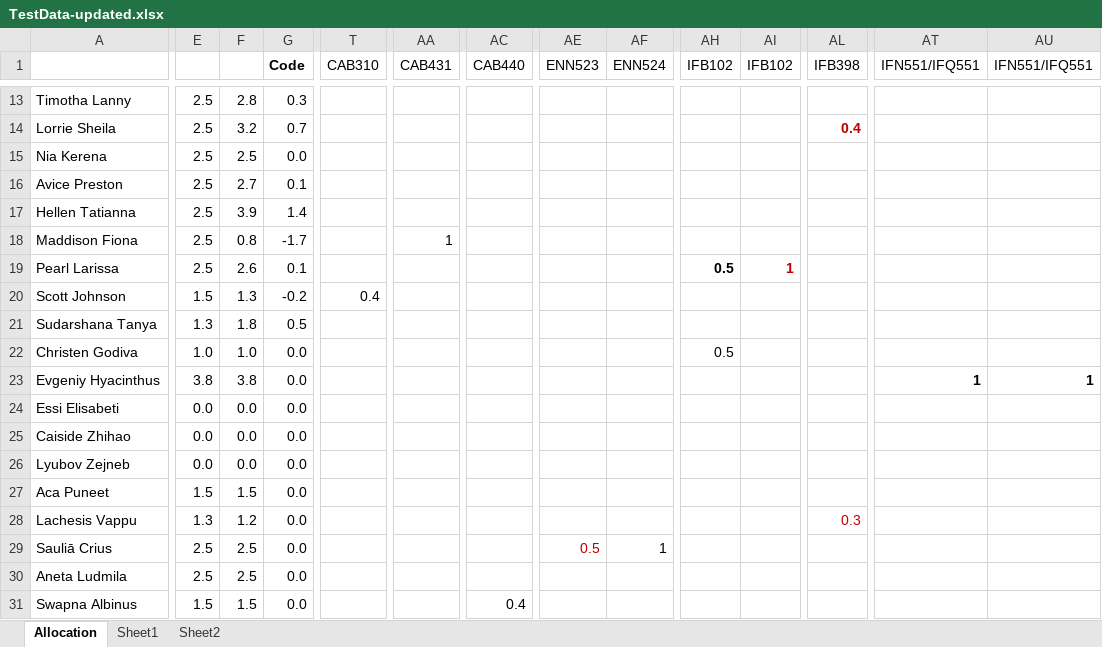
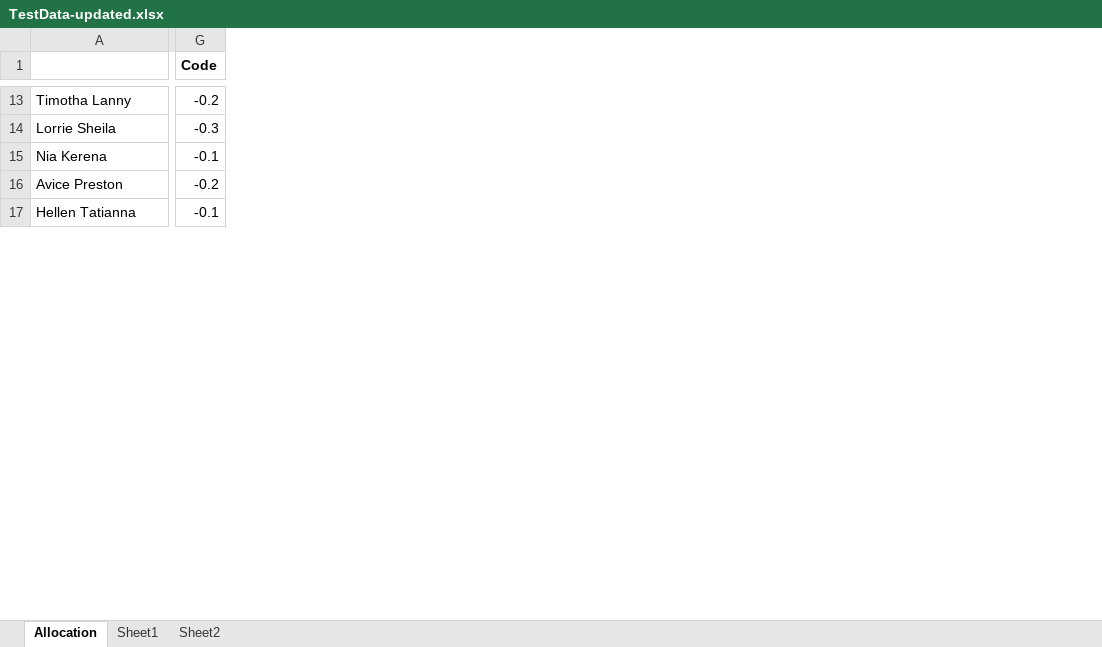
Before and after one commit to JoelMehonoshen/TeacherAllocationSystem, an Excel workbook: TestData-updated.xlsx, sheet Allocation, drawn as a sheet; only a part is shown, gaps mark what is left out; values as stored, in another font and other column widths than the file's, no borders; conditional formats not drawn; removed rows and columns are numbered as before the commit, all else as after; rows hold the shown columns only; the diff covers the shown part only; the diff names each change by its address in the sheet, - before the commit and + after, or states it on an @@ line.

```diff
--- a/TestData-updated.xlsx (sheet Allocation)
+++ b/TestData-updated.xlsx (sheet Allocation)
-column E, rows 13-17: all 2.5
-column F, rows 13-17: 2.8 | 3.2 | 2.5 | 2.7 | 3.9
-column T (CAB310), empty
-column AA (CAB431), empty
-column AC (CAB440), empty
-column AE (ENN523), empty
-column AF (ENN524), empty
-column AH (IFB102), empty
-column AI (IFB102), empty
-column AL (IFB398), row 14: 0.4
-column AT (IFN551/IFQ551), empty
-column AU (IFN551/IFQ551), empty
-G13 (Code): 0.3
+G13 (Code): -0.2
-G14 (Code): 0.7
+G14 (Code): -0.3
-G15 (Code): 0.0
+G15 (Code): -0.1
-G16 (Code): 0.1
+G16 (Code): -0.2
-G17 (Code): 1.4
+G17 (Code): -0.1
-row 18: Maddison Fiona | 2.5 | 0.8 | -1.7 |  | 1
-row 19: Pearl Larissa | 2.5 | 2.6 | 0.1 |  |  |  |  |  | 0.5 | 1
-row 20: Scott Johnson | 1.5 | 1.3 | -0.2 | 0.4
-row 21: Sudarshana Tanya | 1.3 | 1.8 | 0.5
-row 22: Christen Godiva | 1.0 | 1.0 | 0.0 |  |  |  |  |  | 0.5
-row 23: Evgeniy Hyacinthus | 3.8 | 3.8 | 0.0 |  |  |  |  |  |  |  |  | 1 | 1
-row 24: Essi Elisabeti | 0.0 | 0.0 | 0.0
-row 25: Caiside Zhihao | 0.0 | 0.0 | 0.0
-row 26: Lyubov Zejneb | 0.0 | 0.0 | 0.0
-row 27: Aca Puneet | 1.5 | 1.5 | 0.0
-row 28: Lachesis Vappu | 1.3 | 1.2 | 0.0 |  |  |  |  |  |  |  | 0.3
-row 29: Sauliā Crius | 2.5 | 2.5 | 0.0 |  |  |  | 0.5 | 1
-row 30: Aneta Ludmila | 2.5 | 2.5 | 0.0
-row 31: Swapna Albinus | 1.5 | 1.5 | 0.0 |  |  | 0.4
```
Also changed, not shown: 21 removed rows, 3 added columns, 63 removed columns and 29 edited cells elsewhere in this sheet, tas/public/template2.xlsx, tas/tmp/uploads/uploadedData.xlsm, 3 other files.
